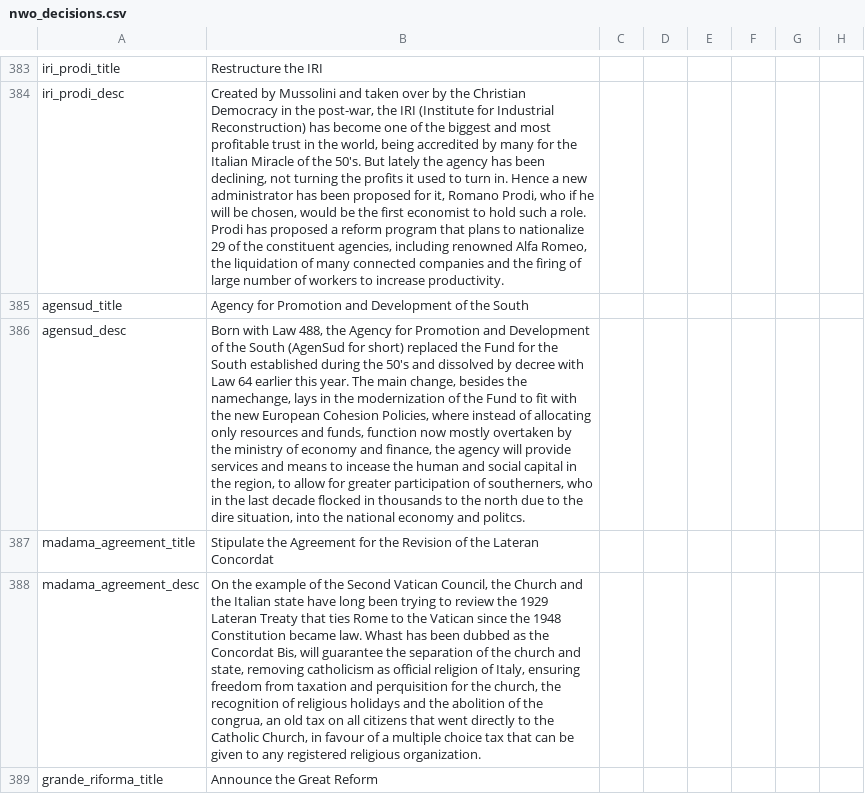
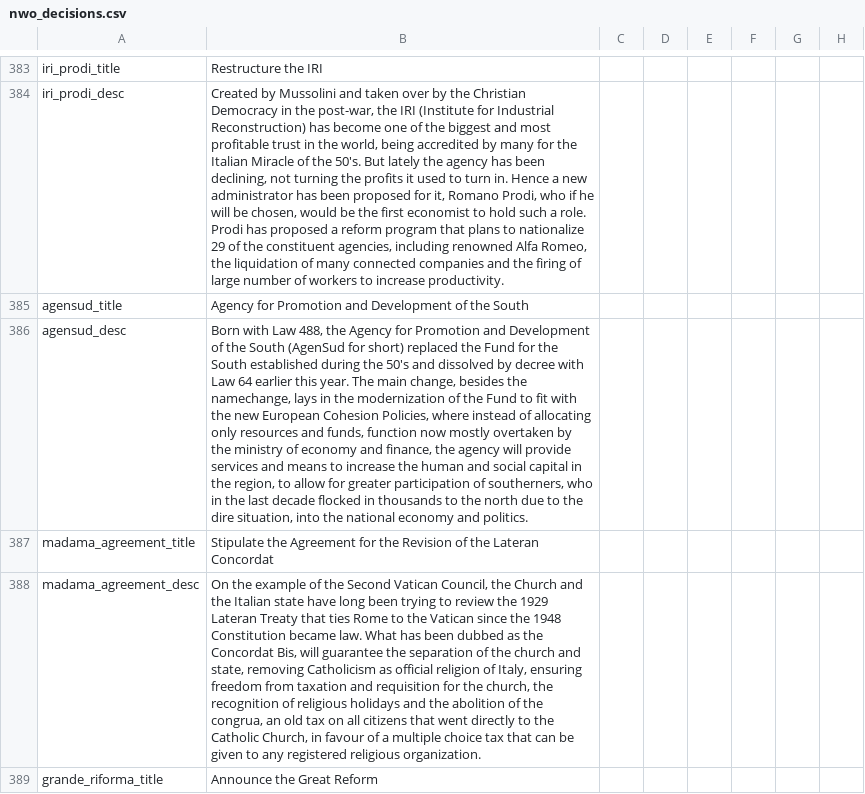
Before and after one commit to ccfox/CWE-FoxFork, a CSV file: CWEFanFork/localisation/nwo_decisions.csv, drawn as a sheet; only a part is shown, gaps mark what is left out; the diff covers the shown part only; the diff names each change by its address in the sheet, - before the commit and + after, or states it on an @@ line.

Commit message:
TypoFixes

```diff
--- a/CWEFanFork/localisation/nwo_decisions.csv
+++ b/CWEFanFork/localisation/nwo_decisions.csv
-B386: …means to incease the human and social capital in the region, to allow for greater participation of southerners, who in the last decade flocked in thousands to the north due to the dire situation, into the national economy and politcs.
+B386: …means to increase the human and social capital in the region, to allow for greater participation of southerners, who in the last decade flocked in thousands to the north due to the dire situation, into the national economy and politics.
-B388: …became law. Whast has been dubbed as the Concordat Bis, will guarantee the separation of the church and state, removing catholicism as official religion of Italy, ensuring freedom from taxation and perquisition for the…
+B388: …became law. What has been dubbed as the Concordat Bis, will guarantee the separation of the church and state, removing Catholicism as official religion of Italy, ensuring freedom from taxation and requisition for the…
```
Also changed, not shown: 4 edited cells elsewhere in this file, CWEFanFork/localisation/Chrisfox's events.csv, CWEFanFork/localisation/Elia's events.csv, 6 other files.
